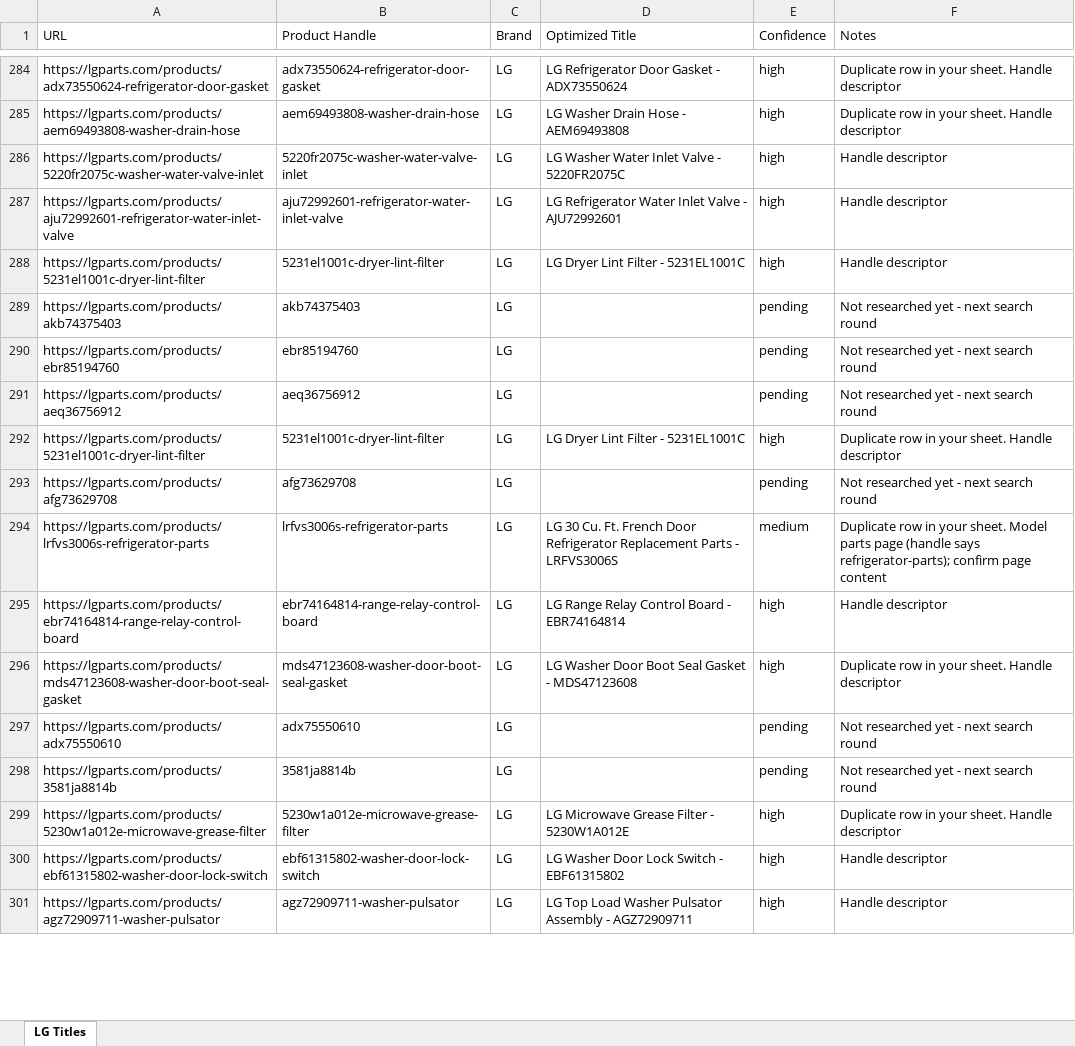
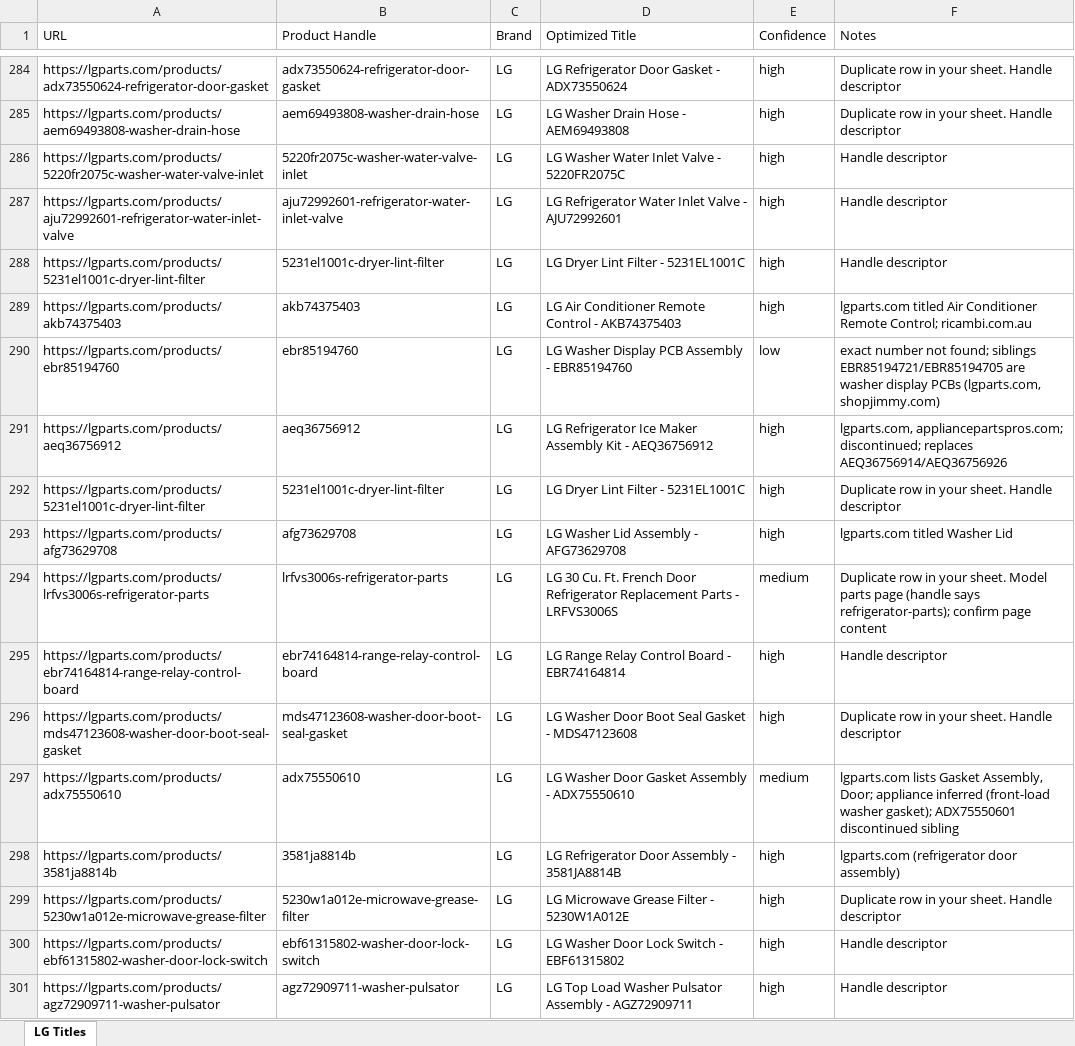
Before and after one commit to Abdul-nabi123/title-search, an Excel workbook: LG_Handles_Titles.xlsx, sheet LG Titles, drawn as a sheet; only a part is shown, gaps mark what is left out; values as stored, in another font and other column widths than the file's, no cell formats; the diff covers the shown part only; the diff names each change by its address in the sheet, - before the commit and + after, or states it on an @@ line.

```diff
--- a/LG_Handles_Titles.xlsx (sheet LG Titles)
+++ b/LG_Handles_Titles.xlsx (sheet LG Titles)
-D289 (Optimized Title): (empty)
+D289 (Optimized Title): LG Air Conditioner Remote Control - AKB74375403
-E289 (Confidence): pending
+E289 (Confidence): high
-F289 (Notes): Not researched yet - next search round
+F289 (Notes): lgparts.com titled Air Conditioner Remote Control; ricambi.com.au
-D290 (Optimized Title): (empty)
+D290 (Optimized Title): LG Washer Display PCB Assembly - EBR85194760
-E290 (Confidence): pending
+E290 (Confidence): low
-F290 (Notes): Not researched yet - next search round
+F290 (Notes): exact number not found; siblings EBR85194721/EBR85194705 are washer display PCBs (lgparts.com, shopjimmy.com)
-D291 (Optimized Title): (empty)
+D291 (Optimized Title): LG Refrigerator Ice Maker Assembly Kit - AEQ36756912
-E291 (Confidence): pending
+E291 (Confidence): high
-F291 (Notes): Not researched yet - next search round
+F291 (Notes): lgparts.com, appliancepartspros.com; discontinued; replaces AEQ36756914/AEQ36756926
-D293 (Optimized Title): (empty)
+D293 (Optimized Title): LG Washer Lid Assembly - AFG73629708
-E293 (Confidence): pending
+E293 (Confidence): high
-F293 (Notes): Not researched yet - next search round
+F293 (Notes): lgparts.com titled Washer Lid
-D297 (Optimized Title): (empty)
+D297 (Optimized Title): LG Washer Door Gasket Assembly - ADX75550610
-E297 (Confidence): pending
+E297 (Confidence): medium
-F297 (Notes): Not researched yet - next search round
+F297 (Notes): lgparts.com lists Gasket Assembly, Door; appliance inferred (front-load washer gasket); ADX75550601 discontinued sibling
-D298 (Optimized Title): (empty)
+D298 (Optimized Title): LG Refrigerator Door Assembly - 3581JA8814B
-E298 (Confidence): pending
+E298 (Confidence): high
-F298 (Notes): Not researched yet - next search round
+F298 (Notes): lgparts.com (refrigerator door assembly)
```
Also changed, not shown: 552 edited cells elsewhere in this sheet, cell formats.
